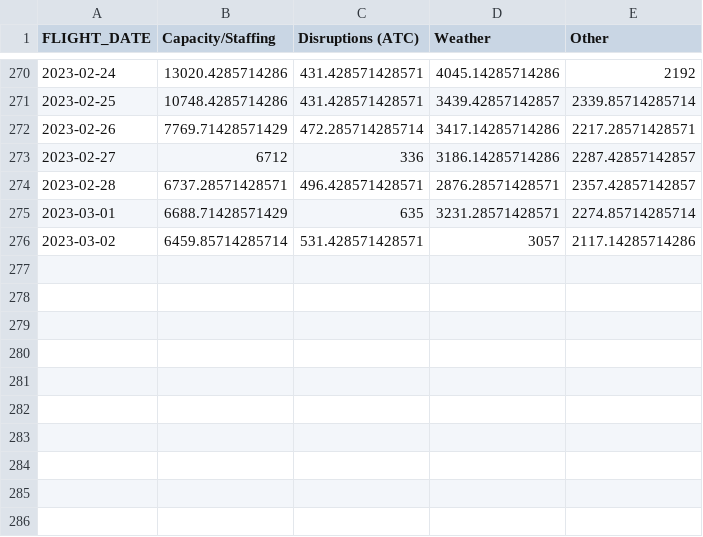
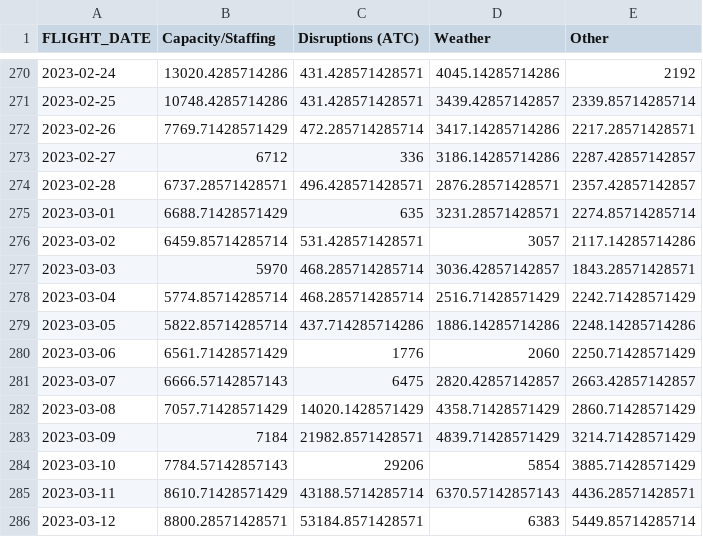
Before and after one commit to euctrl-pru/mobile-app, a CSV file: data/nw_delay_evo_app.csv, drawn as a sheet; only a part is shown, gaps mark what is left out; the diff names each change by its address in the sheet, - before the commit and + after, or states it on an @@ line.

Commit message:
updated data and changed header color

```diff
--- a/data/nw_delay_evo_app.csv
+++ b/data/nw_delay_evo_app.csv
+row 277: 2023-03-03 | 5970 | 468.285714285714 | 3036.42857142857 | 1843.28571428571
+row 278: 2023-03-04 | 5774.85714285714 | 468.285714285714 | 2516.71428571429 | 2242.71428571429
+row 279: 2023-03-05 | 5822.85714285714 | 437.714285714286 | 1886.14285714286 | 2248.14285714286
+row 280: 2023-03-06 | 6561.71428571429 | 1776 | 2060 | 2250.71428571429
+row 281: 2023-03-07 | 6666.57142857143 | 6475 | 2820.42857142857 | 2663.42857142857
+row 282: 2023-03-08 | 7057.71428571429 | 14020.1428571429 | 4358.71428571429 | 2860.71428571429
+row 283: 2023-03-09 | 7184 | 21982.8571428571 | 4839.71428571429 | 3214.71428571429
+row 284: 2023-03-10 | 7784.57142857143 | 29206 | 5854 | 3885.71428571429
+row 285: 2023-03-11 | 8610.71428571429 | 43188.5714285714 | 6370.57142857143 | 4436.28571428571
+row 286: 2023-03-12 | 8800.28571428571 | 53184.8571428571 | 6383 | 5449.85714285714
```
Also changed, not shown: data/nw_punct_evo_app.csv, data/nw_traffic_evo_app.csv, 4 other files.
